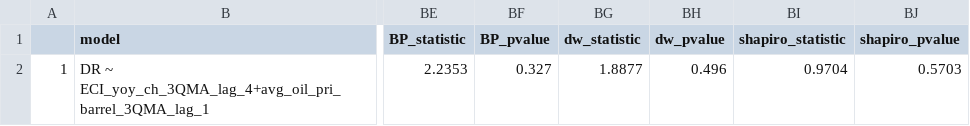
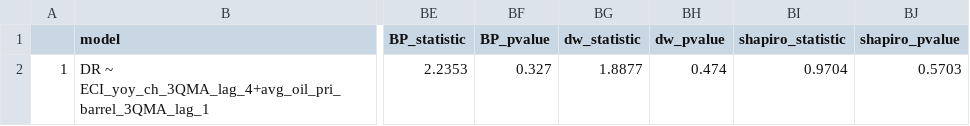
Before and after one commit to ashleych/OLSModelSelector, a CSV file: selectedMOdelDf.csv, drawn as a sheet; only a part is shown, gaps mark what is left out; the diff names each change by its address in the sheet, - before the commit and + after, or states it on an @@ line.

Commit message:
Edited intro.html to show results of ModelDevelopment chunk

```diff
--- a/selectedMOdelDf.csv
+++ b/selectedMOdelDf.csv
-BH2 (dw_pvalue): 0.496
+BH2 (dw_pvalue): 0.474
```
Also changed, not shown: 2 other files.
